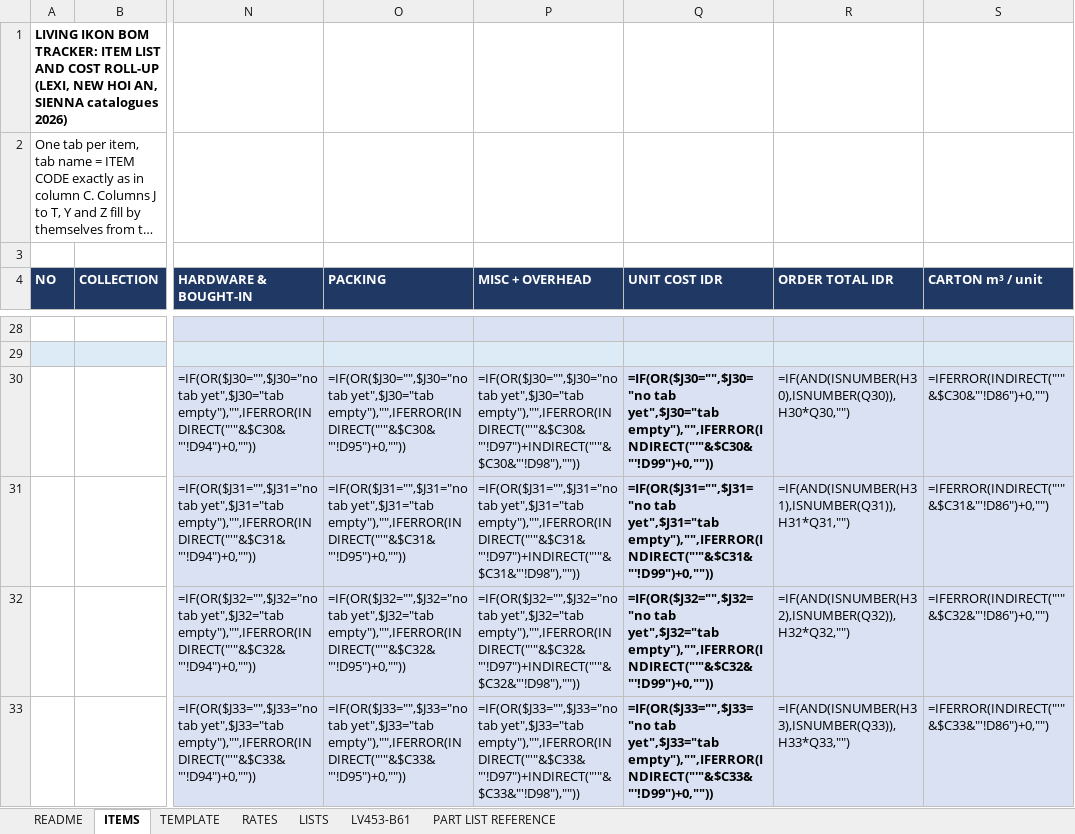
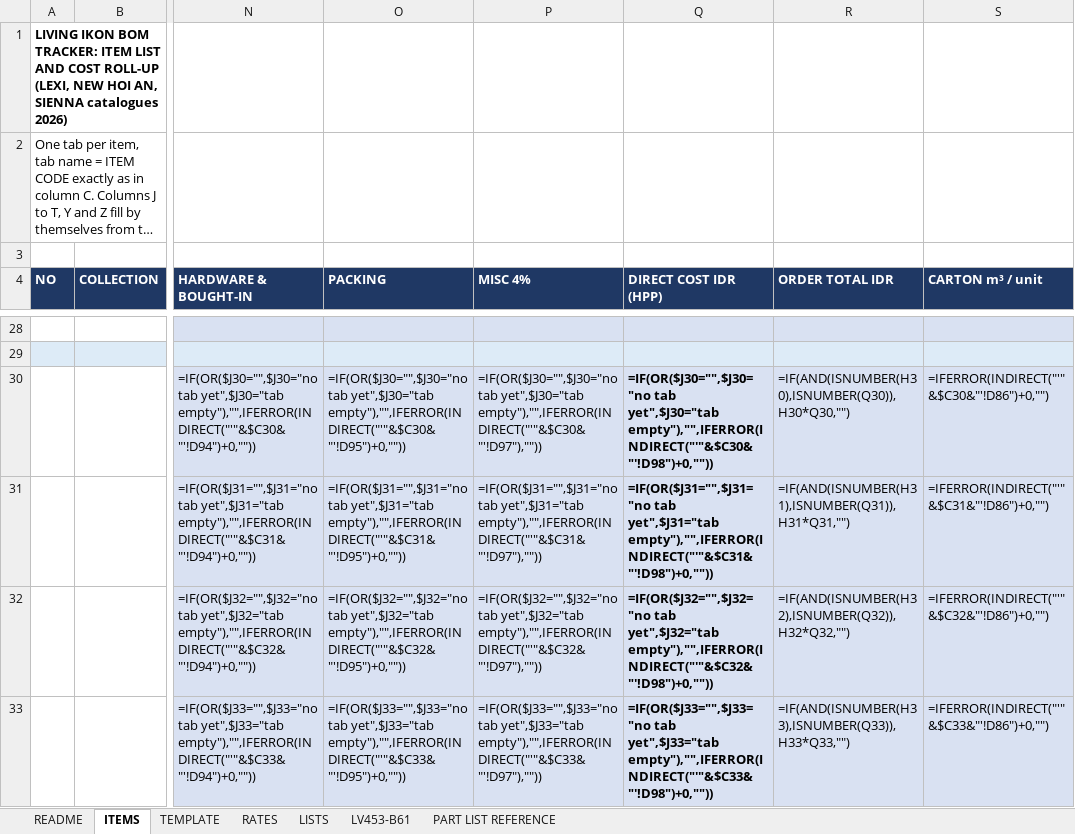
Before and after one commit to rizky-make-it/BOM-APP, an Excel workbook: data/GOLDEN_MASTER.xlsx, sheet ITEMS, drawn as a sheet; only a part is shown, gaps mark what is left out; long unchanged cells end in …; values as stored, in another font and other column widths than the file's, no borders; formulas without a stored value are shown as written; the diff covers the shown part only; the diff names each change by its address in the sheet, - before the commit and + after, or states it on an @@ line.

Commit message:
Rates+summary revisi 23 Okt: Mindi A-D baru, MISC 4%, OH_PCT dihapus, summary = TOTAL/MISC/DIRECT(HPP)/USD/TARGET (x1.5), kurs summary 17800 (FX_TARGET)

```diff
--- a/data/GOLDEN_MASTER.xlsx (sheet ITEMS)
+++ b/data/GOLDEN_MASTER.xlsx (sheet ITEMS)
-P4: MISC + OVERHEAD
+P4: MISC 4%
-Q4: UNIT COST IDR
+Q4: DIRECT COST IDR (HPP)
-P30 (MISC 4%): …tab yet",$J30="tab empty"),"",IFERROR(INDIRECT("'"&$C30&"'!D97")+INDIRECT("'"&$C30&"'!D98"),""))
+P30 (MISC 4%): …tab yet",$J30="tab empty"),"",IFERROR(INDIRECT("'"&$C30&"'!D97"),""))
-Q30 (DIRECT COST IDR (HPP)): …tab yet",$J30="tab empty"),"",IFERROR(INDIRECT("'"&$C30&"'!D99")+0,""))
+Q30 (DIRECT COST IDR (HPP)): …tab yet",$J30="tab empty"),"",IFERROR(INDIRECT("'"&$C30&"'!D98")+0,""))
-P31 (MISC 4%): …tab yet",$J31="tab empty"),"",IFERROR(INDIRECT("'"&$C31&"'!D97")+INDIRECT("'"&$C31&"'!D98"),""))
+P31 (MISC 4%): …tab yet",$J31="tab empty"),"",IFERROR(INDIRECT("'"&$C31&"'!D97"),""))
-Q31 (DIRECT COST IDR (HPP)): …tab yet",$J31="tab empty"),"",IFERROR(INDIRECT("'"&$C31&"'!D99")+0,""))
+Q31 (DIRECT COST IDR (HPP)): …tab yet",$J31="tab empty"),"",IFERROR(INDIRECT("'"&$C31&"'!D98")+0,""))
-P32 (MISC 4%): …tab yet",$J32="tab empty"),"",IFERROR(INDIRECT("'"&$C32&"'!D97")+INDIRECT("'"&$C32&"'!D98"),""))
+P32 (MISC 4%): …tab yet",$J32="tab empty"),"",IFERROR(INDIRECT("'"&$C32&"'!D97"),""))
-Q32 (DIRECT COST IDR (HPP)): …tab yet",$J32="tab empty"),"",IFERROR(INDIRECT("'"&$C32&"'!D99")+0,""))
+Q32 (DIRECT COST IDR (HPP)): …tab yet",$J32="tab empty"),"",IFERROR(INDIRECT("'"&$C32&"'!D98")+0,""))
-P33 (MISC 4%): …tab yet",$J33="tab empty"),"",IFERROR(INDIRECT("'"&$C33&"'!D97")+INDIRECT("'"&$C33&"'!D98"),""))
+P33 (MISC 4%): …tab yet",$J33="tab empty"),"",IFERROR(INDIRECT("'"&$C33&"'!D97"),""))
-Q33 (DIRECT COST IDR (HPP)): …tab yet",$J33="tab empty"),"",IFERROR(INDIRECT("'"&$C33&"'!D99")+0,""))
+Q33 (DIRECT COST IDR (HPP)): …tab yet",$J33="tab empty"),"",IFERROR(INDIRECT("'"&$C33&"'!D98")+0,""))
```
Also changed, not shown: 42 edited cells elsewhere in this sheet, sheet TEMPLATE, sheet LV453-B61, sheet RATES, 8 other files.
